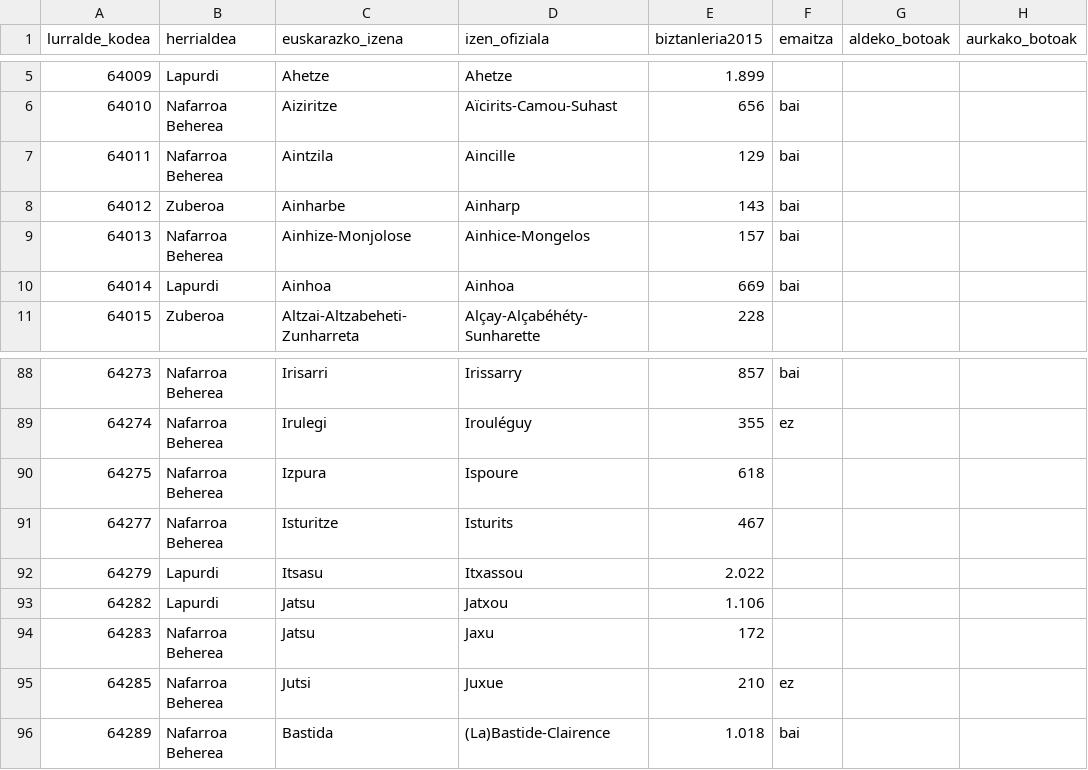
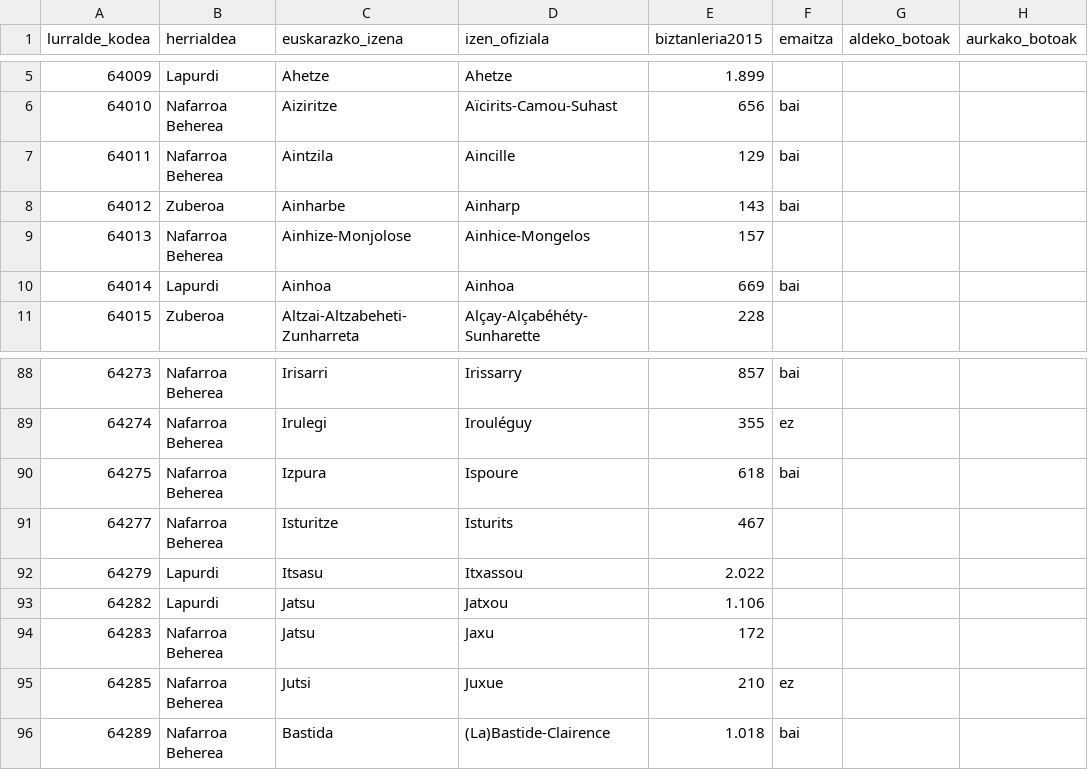
Before and after one commit to aldatsa/2016-herri-elkargo-bakarraren-bozketen-emaitzen-bisualizazioa, a CSV file: public/csv/bizt-osoa-udip-2015-datuak-net.csv, drawn as a sheet; only a part is shown, gaps mark what is left out; the diff names each change by its address in the sheet, - before the commit and + after, or states it on an @@ line.

```diff
--- a/public/csv/bizt-osoa-udip-2015-datuak-net.csv
+++ b/public/csv/bizt-osoa-udip-2015-datuak-net.csv
-F9 (emaitza): bai
+F9 (emaitza): (empty)
-F90 (emaitza): (empty)
+F90 (emaitza): bai
```
Also changed, not shown: 1 other file.
